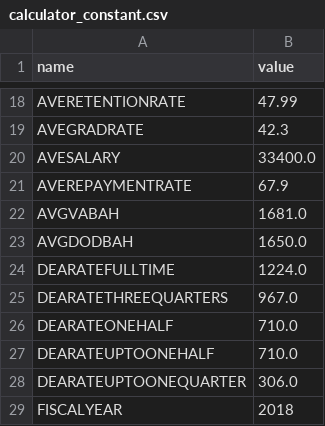
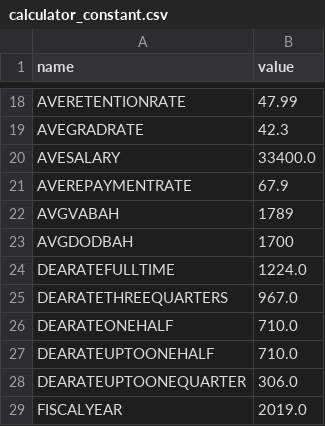
Before and after one commit to department-of-veterans-affairs/gibct-data-service, a CSV file: sample_csvs/calculator_constant.csv, drawn as a sheet; only a part is shown, gaps mark what is left out.

Commit message:
Updated Calculator Constants csv in vets-website repo

```diff
--- a/sample_csvs/calculator_constant.csv
+++ b/sample_csvs/calculator_constant.csv
@@ -21,4 +21,4 @@ AVESALARY,33400.0
 AVEREPAYMENTRATE,67.9
-AVGVABAH,1681.0
-AVGDODBAH,1650.0
+AVGVABAH,1789
+AVGDODBAH,1700
 DEARATEFULLTIME,1224.0
@@ -28,2 +28,2 @@ DEARATEUPTOONEHALF,710.0
 DEARATEUPTOONEQUARTER,306.0
-FISCALYEAR,2018
+FISCALYEAR,2019.0
```
